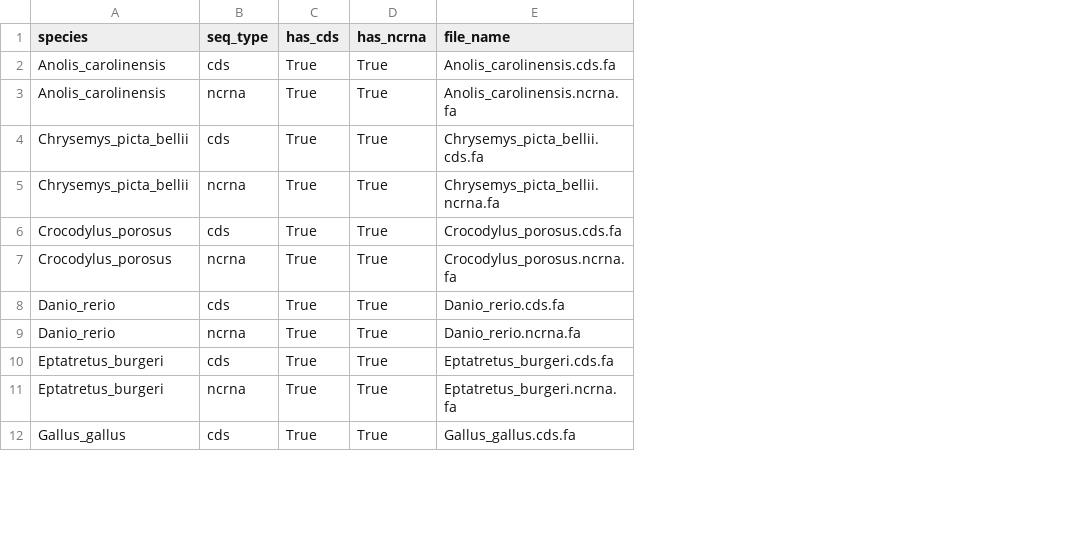
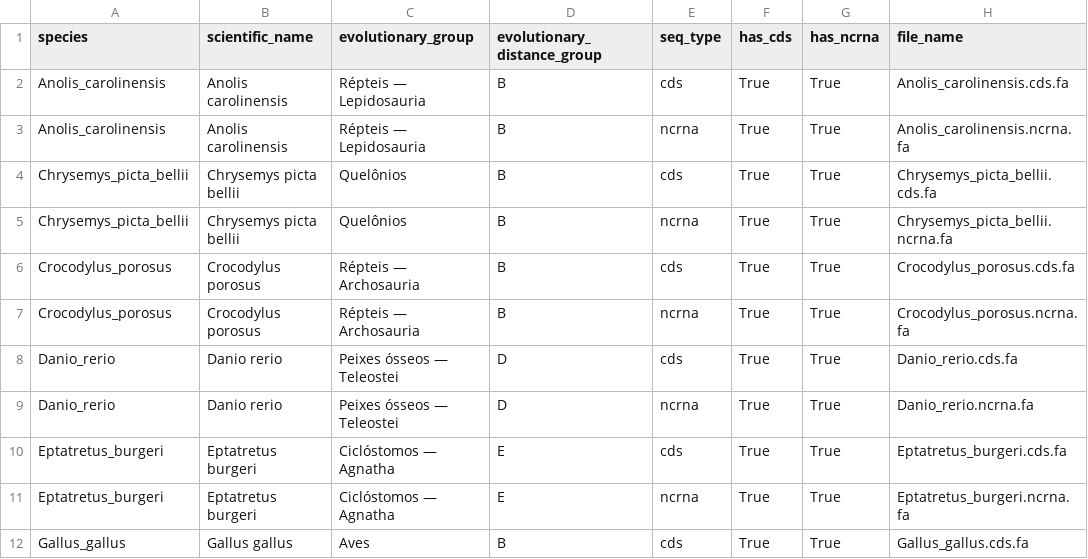
Before and after one commit to SamSantosidc/RNAmining-updated, a CSV file: data/reports/organism_sequences_stats.csv, drawn as a sheet; only a part is shown; the diff names each change by its address in the sheet, - before the commit and + after, or states it on an @@ line.

Commit message:
feat(metadata): add evolutionary species catalog and filters
  Add a centralized immutable catalog for the 16 supported species with:
  - canonical scientific names;
  - detailed evolutionary groups;
  - evolutionary distance groups A-E.

  Reuse the catalog from data preparation and expose normalization,
  validation, species selection, and evolutionary filters.

  Enrich preparation and evaluation reports with evolutionary metadata and
  sample/class distributions by species and group.

  Add CLI filters for species, evolutionary groups, and distance groups.
  Add tests for catalog completeness, mappings, normalization, validation,
  filters, and generated reports.

```diff
--- a/data/reports/organism_sequences_stats.csv
+++ b/data/reports/organism_sequences_stats.csv
+column B (scientific_name), rows 2-12: Anolis carolinensis | Anolis carolinensis | Chrysemys picta bellii | Chrysemys picta bellii | Crocodylus porosus | Crocodylus porosus | Danio rerio | Danio rerio | Eptatretus burgeri | Eptatretus burgeri | Gallus gallus
+column C (evolutionary_group), rows 2-12: Répteis — Lepidosauria | Répteis — Lepidosauria | Quelônios | Quelônios | Répteis — Archosauria | Répteis — Archosauria | Peixes ósseos — Teleostei | Peixes ósseos — Teleostei | Ciclóstomos — Agnatha | Ciclóstomos — Agnatha | Aves
+column D (evolutionary_distance_group), rows 2-12: B | B | B | B | B | B | D | D | E | E | B
```
Also changed, not shown: 9 other files.
